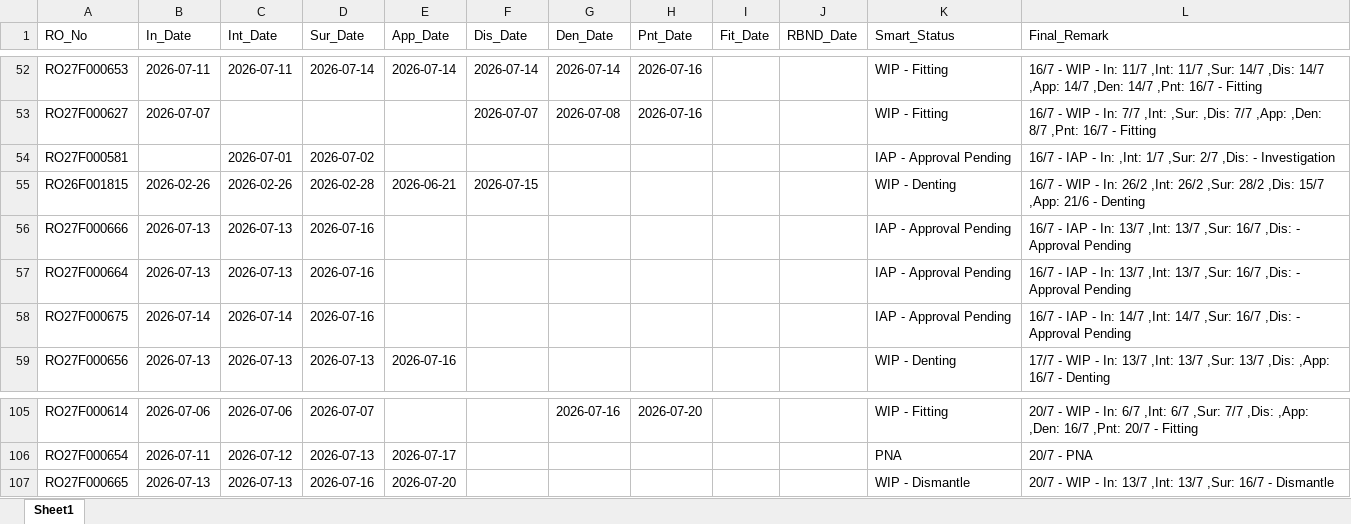
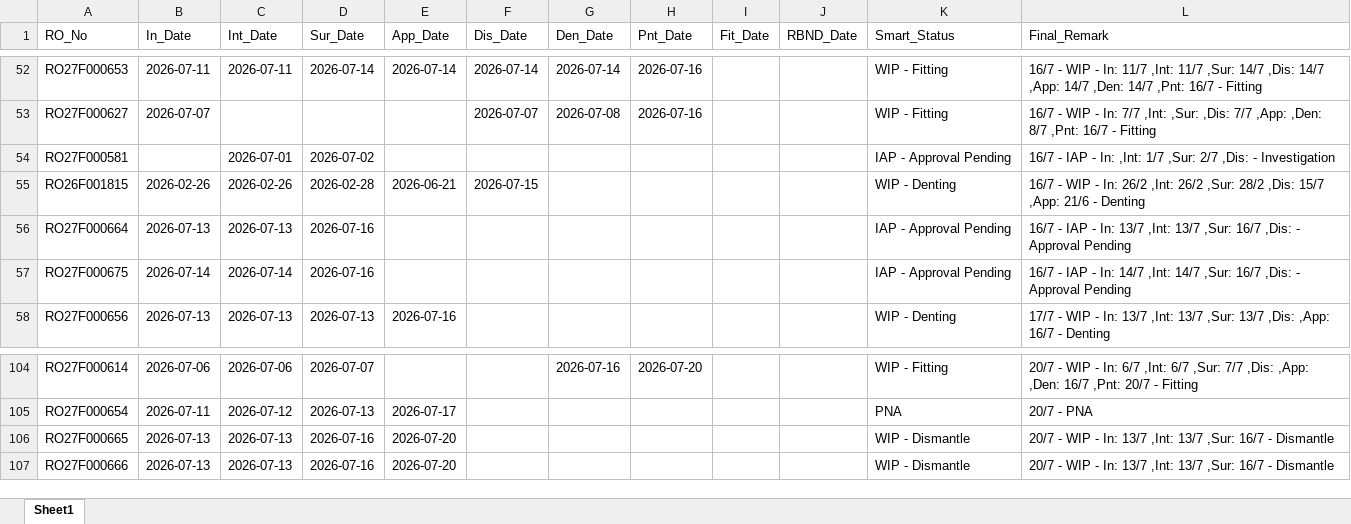
Before and after one commit to mowais05/Remark_update, an Excel workbook: database.xlsx, sheet Sheet1, drawn as a sheet; only a part is shown, gaps mark what is left out; values as stored, in another font and other column widths than the file's, no borders; removed rows and columns are numbered as before the commit, all else as after; the diff names each change by its address in the sheet, - before the commit and + after, or states it on an @@ line.

Commit message:
Update Database

```diff
--- a/database.xlsx (sheet Sheet1)
+++ b/database.xlsx (sheet Sheet1)
-row 56: RO27F000666 | 2026-07-13 | 2026-07-13 | 2026-07-16 |  |  |  |  |  |  | IAP - Approval Pending | 16/7 - IAP - In: 13/7 ,Int: 13/7 ,Sur: 16/7 ,Dis: - Approval Pending
+row 107: RO27F000666 | 2026-07-13 | 2026-07-13 | 2026-07-16 | 2026-07-20 |  |  |  |  |  | WIP - Dismantle | 20/7 - WIP - In: 13/7 ,Int: 13/7 ,Sur: 16/7 - Dismantle
```
